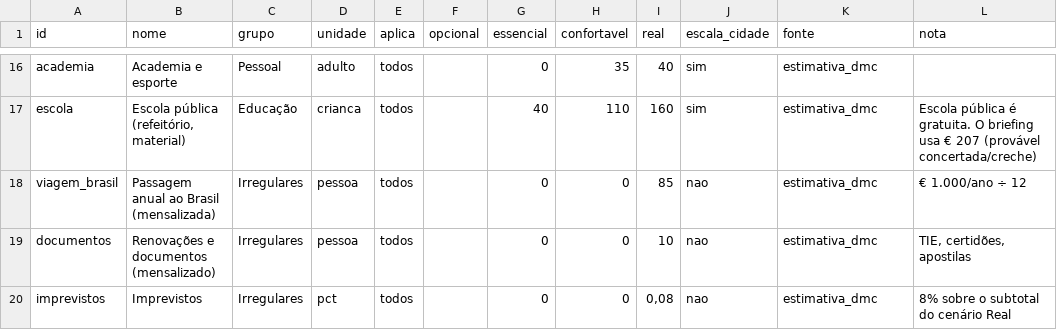
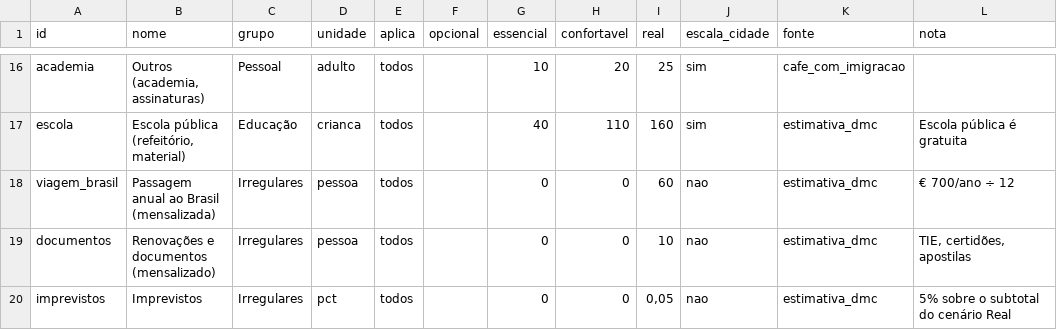
Before and after one commit to leozao95lc-jpg/TripRadar-AI, a CSV file: apps/calculadora-espanha/data/itens.csv, drawn as a sheet; only a part is shown, gaps mark what is left out; the diff covers the shown part only; the diff names each change by its address in the sheet, - before the commit and + after, or states it on an @@ line.

```diff
--- a/apps/calculadora-espanha/data/itens.csv
+++ b/apps/calculadora-espanha/data/itens.csv
-B16 (nome): Academia e esporte
+B16 (nome): Outros (academia, assinaturas)
-G16 (essencial): 0
+G16 (essencial): 10
-H16 (confortavel): 35
+H16 (confortavel): 20
-I16 (real): 40
+I16 (real): 25
-K16 (fonte): estimativa_dmc
+K16 (fonte): cafe_com_imigracao
-L17 (nota): …pública é gratuita. O briefing usa € 207 (provável concertada/creche)
+L17 (nota): …pública é gratuita
-I18 (real): 85
+I18 (real): 60
-L18 (nota): € 1.000/ano ÷ 12
+L18 (nota): € 700/ano ÷ 12
-I20 (real): 0,08
+I20 (real): 0,05
-L20 (nota): 8% sobre o subtotal do cenário Real
+L20 (nota): 5% sobre o subtotal do cenário Real
```
Also changed, not shown: 34 edited cells elsewhere in this file, apps/calculadora-espanha/data/fontes.csv, 5 other files.
